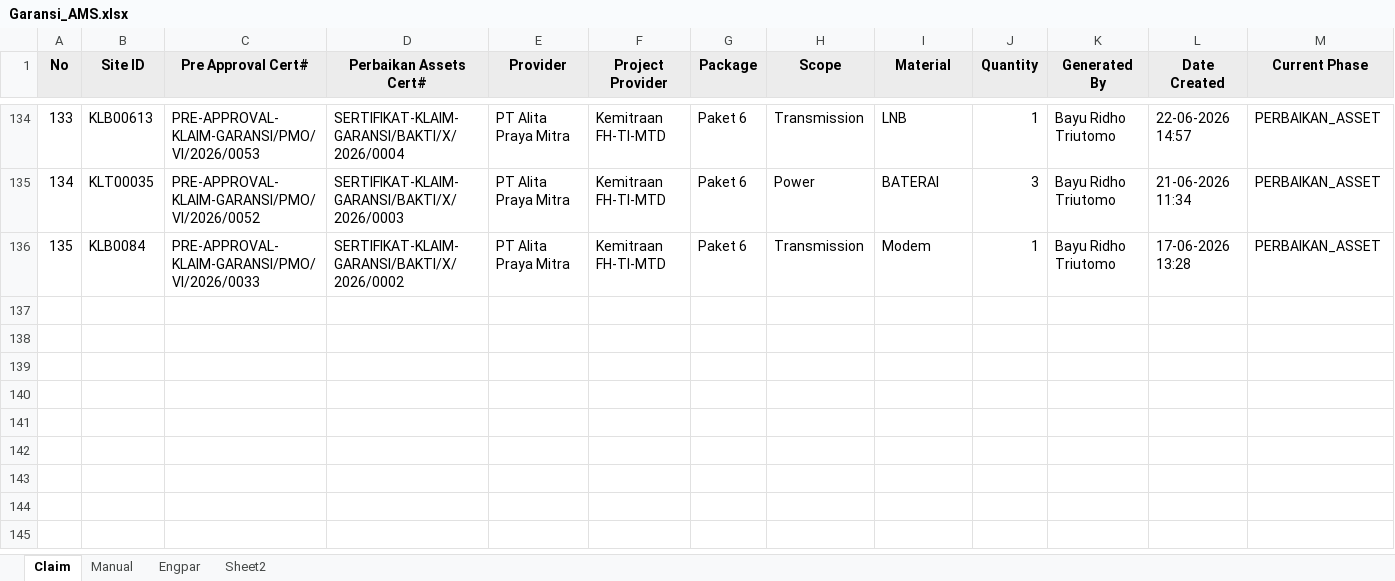
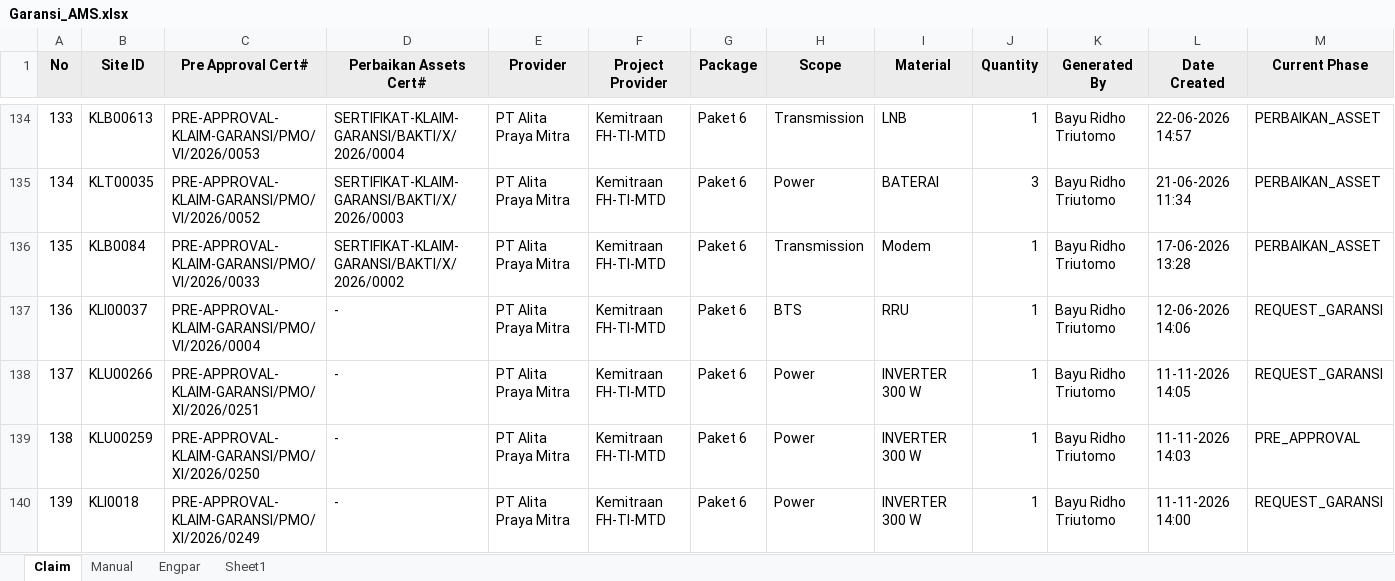
Before and after one commit to Harpaj6688/GaransiAMS, an Excel workbook: Garansi_AMS.xlsx, sheet Claim, drawn as a sheet; only a part is shown, gaps mark what is left out; values as stored, in another font and other column widths than the file's, no borders; rows hold the shown columns only; the diff covers the shown part only; the diff names each change by its address in the sheet, - before the commit and + after, or states it on an @@ line.

```diff
--- a/Garansi_AMS.xlsx (sheet Claim)
+++ b/Garansi_AMS.xlsx (sheet Claim)
-sheet tab: Sheet2
+sheet tab: Sheet1
@@ row 137 unhidden: 136 | KLI00037 | PRE-APPROVAL-KLAIM-GARANSI/PMO/VI/2026/0004 | - | PT Alita Praya Mitra | Kemitraan FH-TI-MTD | Paket 6 | BTS | RRU | 1 | Bayu Ridho Triutomo | 12-06-2026 14:06 | REQUEST_GARANSI @@
+row 138: 137 | KLU00266 | PRE-APPROVAL-KLAIM-GARANSI/PMO/XI/2026/0251 | - | PT Alita Praya Mitra | Kemitraan FH-TI-MTD | Paket 6 | Power | INVERTER 300 W | 1 | Bayu Ridho Triutomo | 11-11-2026 14:05 | REQUEST_GARANSI
@@ row 139 unhidden: 138 | KLU00259 | PRE-APPROVAL-KLAIM-GARANSI/PMO/XI/2026/0250 | - | PT Alita Praya Mitra | Kemitraan FH-TI-MTD | Paket 6 | Power | INVERTER 300 W | 1 | Bayu Ridho Triutomo | 11-11-2026 14:03 | PRE_APPROVAL @@
+row 140: 139 | KLI0018 | PRE-APPROVAL-KLAIM-GARANSI/PMO/XI/2026/0249 | - | PT Alita Praya Mitra | Kemitraan FH-TI-MTD | Paket 6 | Power | INVERTER 300 W | 1 | Bayu Ridho Triutomo | 11-11-2026 14:00 | REQUEST_GARANSI
```
Also changed, not shown: 3 added rows and 64 hidden or unhidden rows elsewhere in this sheet, sheet Manual, hidden cells.
